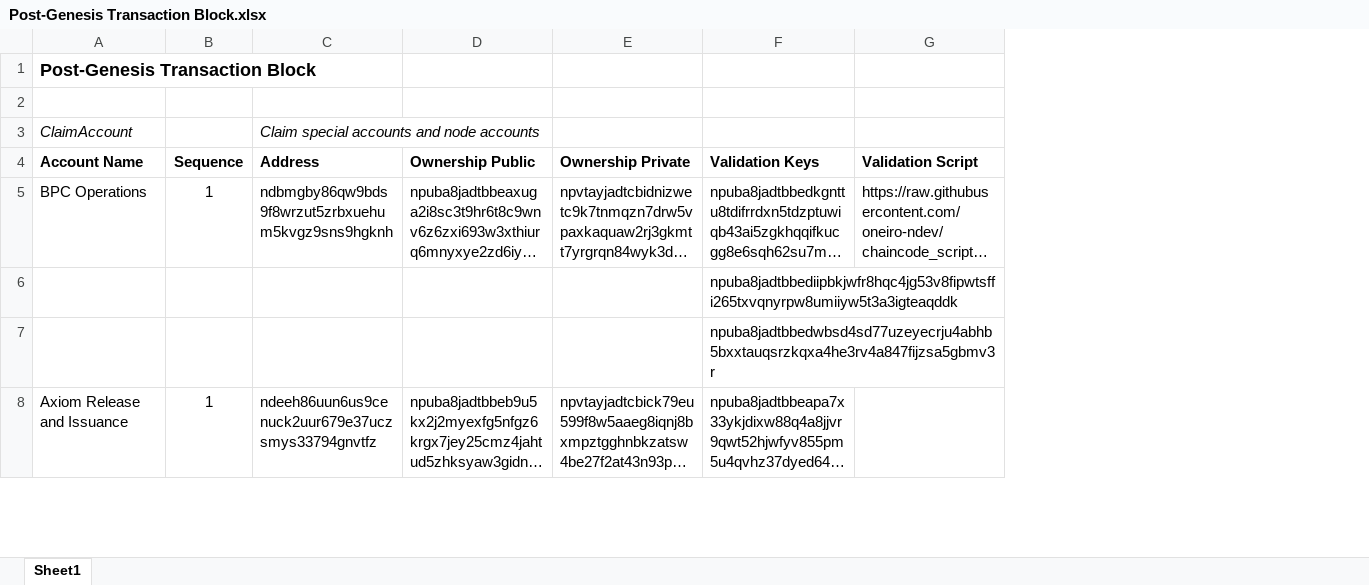
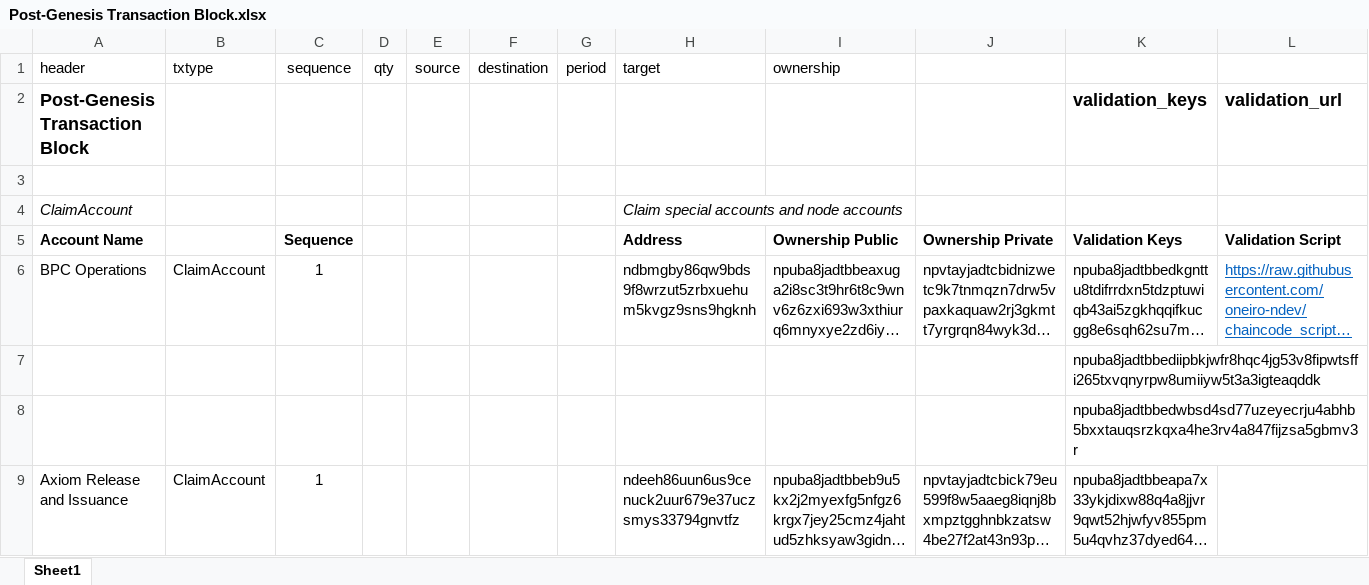
Before and after one commit to ndau/genesis, an Excel workbook: data and procedures/Post-Genesis Transaction Block.xlsx, sheet Sheet1, drawn as a sheet; only a part is shown; long unchanged cells end in …; values as stored, in another font and other column widths than the file's, no borders; addresses are those after the commit; the diff names each change by its address in the sheet, - before the commit and + after, or states it on an @@ line.

Commit message:
Generating genesis, generally.

```diff
--- a/data and procedures/Post-Genesis Transaction Block.xlsx (sheet Sheet1)
+++ b/data and procedures/Post-Genesis Transaction Block.xlsx (sheet Sheet1)
+column B, rows 6-9: ClaimAccount |  |  | ClaimAccount
+column D, empty
+column E, empty
+column F, empty
+column G, empty
+row 1: header | txtype | sequence | qty | source | destination | period | target | ownership
-K2: (empty)
+K2: validation_keys
-L2: (empty)
+L2: validation_url
@@ L6 underline: off → on, text colour: black → #0563C1 @@
```
Also changed, not shown: formulas that keep their value, 3 other files.
